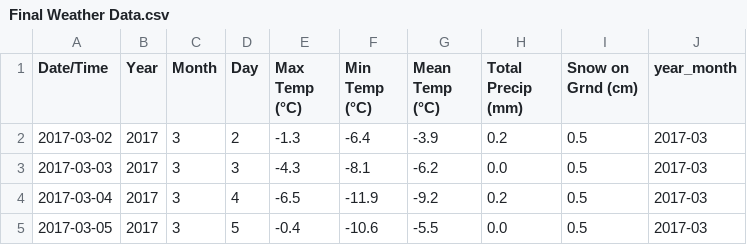
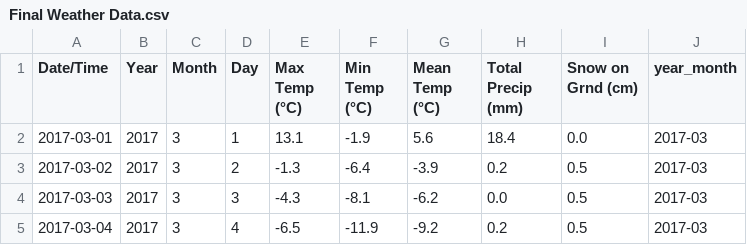
Before and after one commit to VernonNaidoo-Toronto/SCS3250-Group-2-Final-Project, a CSV file: Final Weather Data.csv, drawn as a sheet; only a part is shown; the shorter side is filled out with more unchanged rows; the diff names each change by its address in the sheet, - before the commit and + after, or states it on an @@ line.

Commit message:
Add missing day data

```diff
--- a/Final Weather Data.csv
+++ b/Final Weather Data.csv
+row 2: 2017-03-01 | 2017 | 3 | 1 | 13.1 | -1.9 | 5.6 | 18.4 | 0.0 | 2017-03
```
